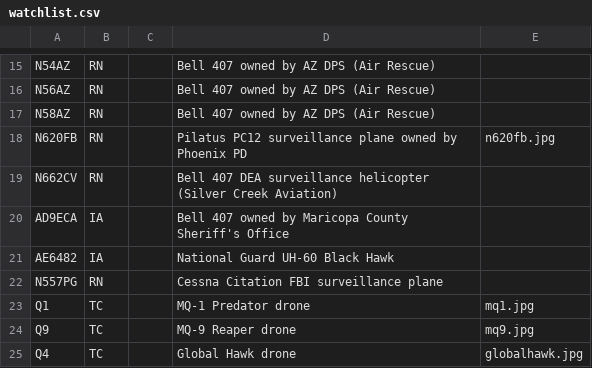
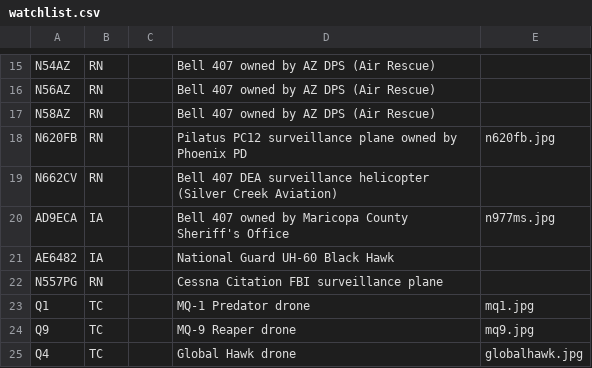
Before and after one commit to rouyng/airspotbot, a CSV file: watchlist.csv, drawn as a sheet; only a part is shown, gaps mark what is left out.

Commit message:
update watchlist.csv

```diff
--- a/watchlist.csv
+++ b/watchlist.csv
@@ -19,3 +19,3 @@ N620FB,RN,,Pilatus PC12 surveillance plane owned by Phoenix PD,n620fb.jpg
 N662CV,RN,,Bell 407 DEA surveillance helicopter (Silver Creek Aviation),
-AD9ECA,IA,,Bell 407 owned by Maricopa County Sheriff's Office,
+AD9ECA,IA,,Bell 407 owned by Maricopa County Sheriff's Office,n977ms.jpg
 AE6482,IA,,National Guard UH-60 Black Hawk,
```
